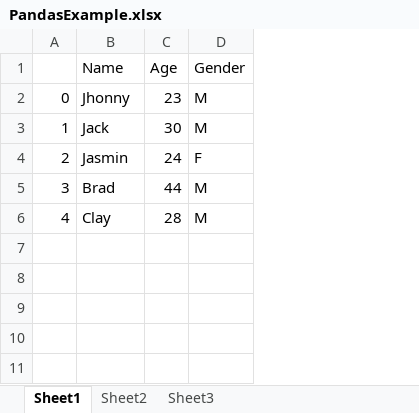
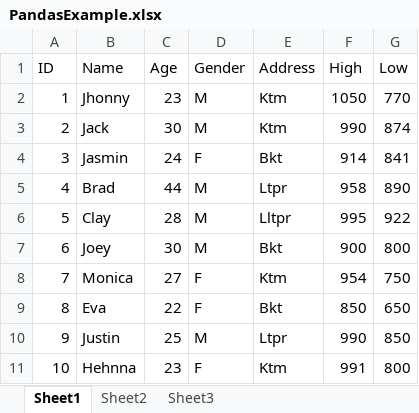
Before and after one commit to imxal/Data-Science, an Excel workbook: pandas/PandasExample.xlsx, sheet Sheet1, drawn as a sheet; values as stored, in another font and other column widths than the file's, no borders; the diff names each change by its address in the sheet, - before the commit and + after, or states it on an @@ line.

```diff
--- a/pandas/PandasExample.xlsx (sheet Sheet1)
+++ b/pandas/PandasExample.xlsx (sheet Sheet1)
+column E (Address), rows 2-6: Ktm | Ktm | Bkt | Ltpr | Lltpr
+column F (High), rows 2-6: 1050 | 990 | 914 | 958 | 995
+column G (Low), rows 2-6: 770 | 874 | 841 | 890 | 922
@@ column A (ID) renumbered between rows 1 and 6 @@
+row 7: 6 | Joey | 30 | M | Bkt | 900 | 800
+row 8: 7 | Monica | 27 | F | Ktm | 954 | 750
+row 9: 8 | Eva | 22 | F | Bkt | 850 | 650
+row 10: 9 | Justin | 25 | M | Ltpr | 990 | 850
+row 11: 10 | Hehnna | 23 | F | Ktm | 991 | 800
```
Also changed, not shown: 4 other files.
